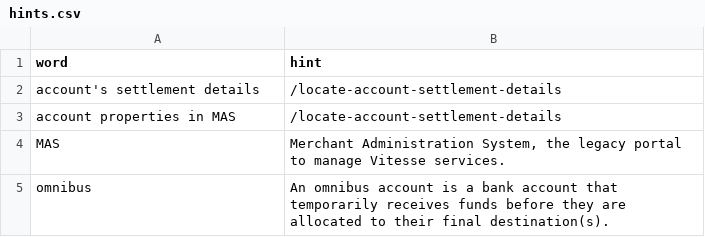
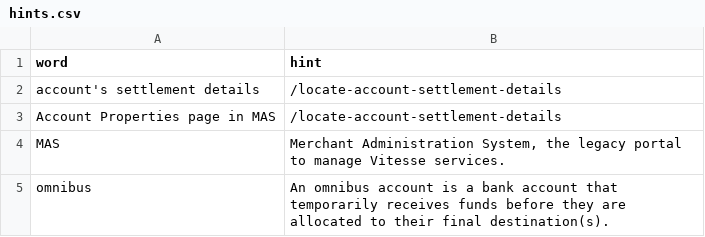
Before and after one commit to thomas-vitessepsp/hoover-hints, a CSV file: hints.csv, drawn as a sheet.

Commit message:
Update hints.csv

```diff
--- a/hints.csv
+++ b/hints.csv
@@ -2,3 +2,3 @@ word,hint
 "account's settlement details",/locate-account-settlement-details
-"account properties in MAS",/locate-account-settlement-details
+"Account Properties page in MAS",/locate-account-settlement-details
 MAS,"Merchant Administration System, the legacy portal to manage Vitesse services."
```
